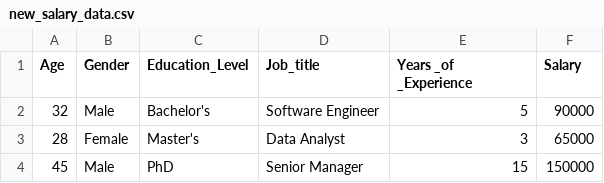
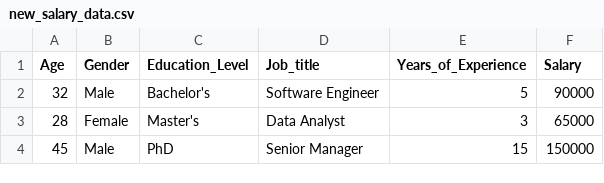
Before and after one commit to Arnavanand17/Data, a CSV file: new_salary_data.csv, drawn as a sheet; only a part is shown.

Commit message:
Update new_salary_data.csv

```diff
--- a/new_salary_data.csv
+++ b/new_salary_data.csv
@@ -1,2 +1,2 @@
-Age,Gender,Education_Level,Job_title,Years _of _Experience,Salary
+Age,Gender,Education_Level,Job_title,Years_of_Experience,Salary
 32,Male,Bachelor's,Software Engineer,5,90000
```
